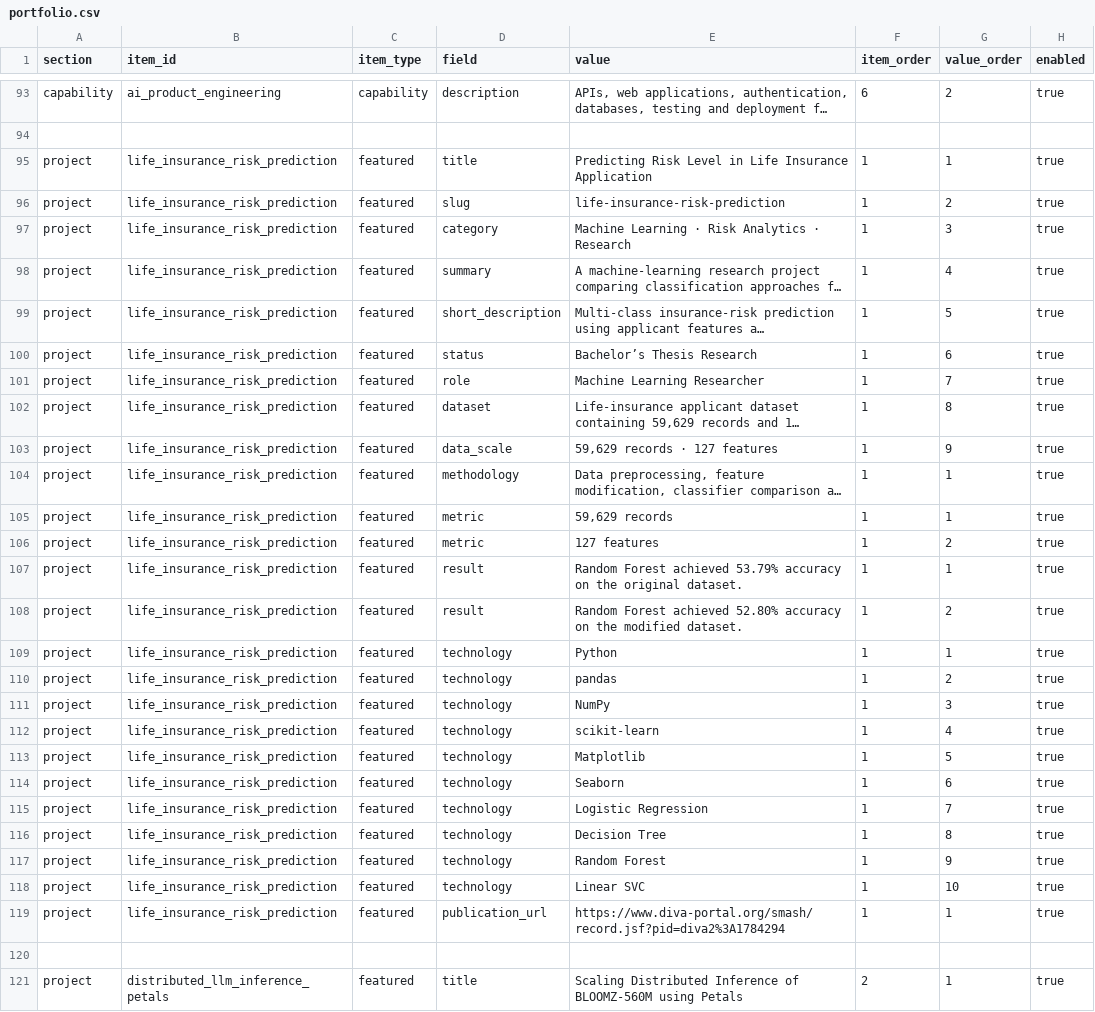
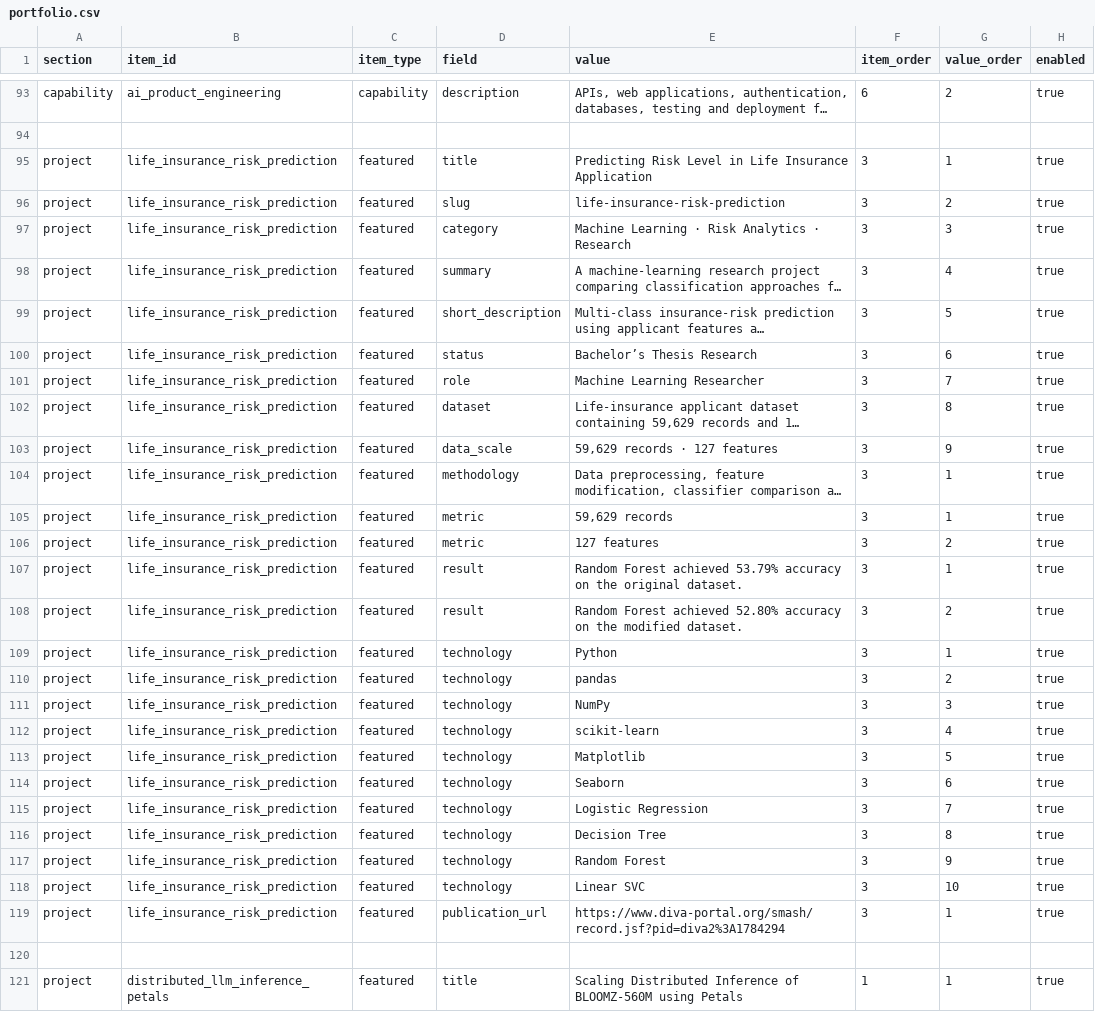
Before and after one commit to veera491/veerababu-sutapalli-portfolio, a CSV file: content/portfolio.csv, drawn as a sheet; only a part is shown, gaps mark what is left out; long unchanged cells end in …; the diff covers the shown part only; the diff names each change by its address in the sheet, - before the commit and + after, or states it on an @@ line.

Commit message:
Reorder featured and supporting projects

```diff
--- a/content/portfolio.csv
+++ b/content/portfolio.csv
-F95:F119 (item_order): 1
+F95:F119 (item_order): 3
-F121 (item_order): 2
+F121 (item_order): 1
```
Also changed, not shown: 28 edited cells elsewhere in this file.
